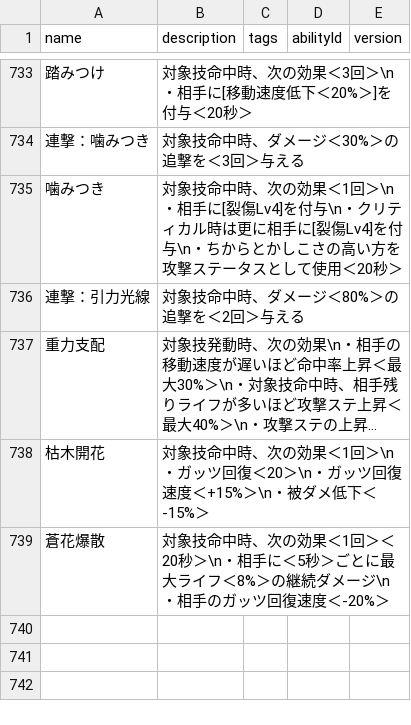
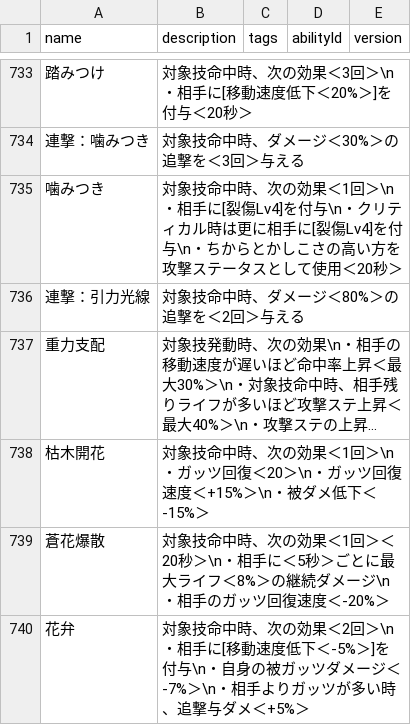
Before and after one commit to oginginlmftv2/line-monster-farm, a TSV file: src/data/_source/skill-abilities.tsv, drawn as a sheet; only a part is shown, gaps mark what is left out; long unchanged cells end in …; the diff names each change by its address in the sheet, - before the commit and + after, or states it on an @@ line.

```diff
--- a/src/data/_source/skill-abilities.tsv
+++ b/src/data/_source/skill-abilities.tsv
+row 740: 花弁 | 対象技命中時、次の効果＜2回＞\n・相手に[移動速度低下＜-5%＞]を付与\n・自身の被ガッツダメージ＜-7%＞\n・相手よりガッツが多い時、追撃与ダメ＜+5%＞
```
Also changed, not shown: src/data/_source/skills-plant.tsv, 9 other files.
